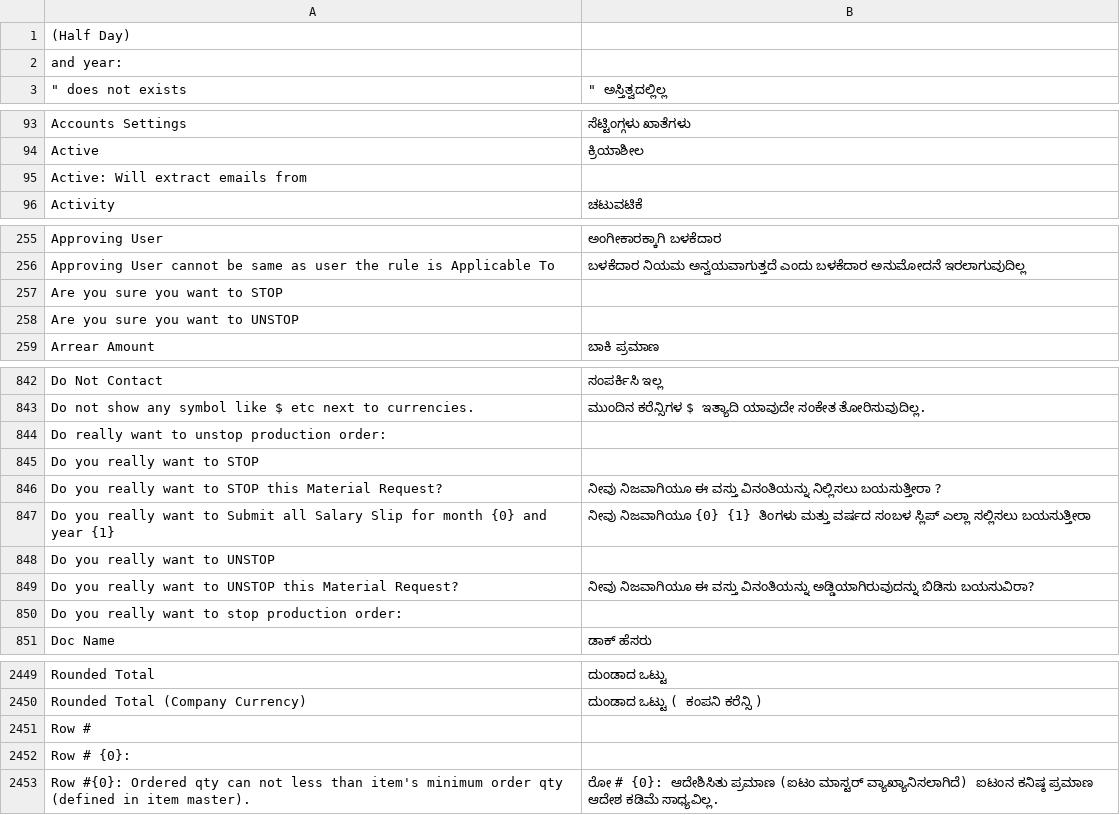
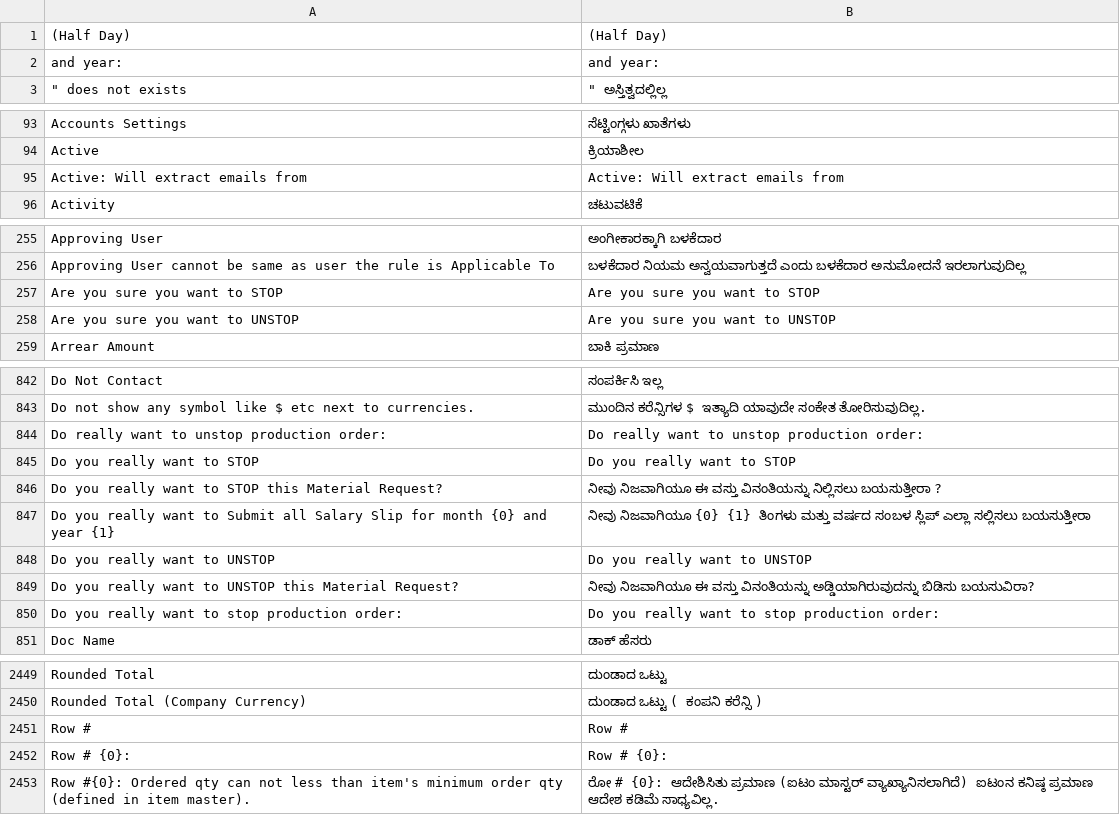
Before and after one commit to techyst-net/nexyst, a CSV file: erpnext/translations/kn.csv, drawn as a sheet; only a part is shown, gaps mark what is left out; the diff covers the shown part only.

```diff
--- a/erpnext/translations/kn.csv
+++ b/erpnext/translations/kn.csv
@@ -1,3 +1,3 @@
- (Half Day),
- and year: ,
+ (Half Day), (Half Day)
+ and year: , and year:
 """ does not exists",""" ಅಸ್ತಿತ್ವದಲ್ಲಿಲ್ಲ"
@@ -94,3 +94,3 @@ Accounts Settings,ಸೆಟ್ಟಿಂಗ್ಗಳು ಖಾತೆಗಳು
 Active,ಕ್ರಿಯಾಶೀಲ
-Active: Will extract emails from ,
+Active: Will extract emails from ,Active: Will extract emails from
 Activity,ಚಟುವಟಿಕೆ
@@ -256,4 +256,4 @@ Approving User,ಅಂಗೀಕಾರಕ್ಕಾಗಿ ಬಳಕೆದಾರ
 Approving User cannot be same as user the rule is Applicable To,ಬಳಕೆದಾರ ನಿಯಮ ಅನ್ವಯವಾಗುತ್ತದೆ ಎಂದು ಬಳಕೆದಾರ ಅನುಮೋದನೆ ಇರಲಾಗುವುದಿಲ್ಲ
-Are you sure you want to STOP ,
-Are you sure you want to UNSTOP ,
+Are you sure you want to STOP ,Are you sure you want to STOP
+Are you sure you want to UNSTOP ,Are you sure you want to UNSTOP
 Arrear Amount,ಬಾಕಿ ಪ್ರಮಾಣ
@@ -843,9 +843,9 @@ Do Not Contact,ಸಂಪರ್ಕಿಸಿ ಇಲ್ಲ
 Do not show any symbol like $ etc next to currencies.,ಮುಂದಿನ ಕರೆನ್ಸಿಗಳ $ ಇತ್ಯಾದಿ ಯಾವುದೇ ಸಂಕೇತ ತೋರಿಸುವುದಿಲ್ಲ.
-Do really want to unstop production order: ,
-Do you really want to STOP ,
+Do really want to unstop production order: ,Do really want to unstop production order:
+Do you really want to STOP ,Do you really want to STOP
 Do you really want to STOP this Material Request?,ನೀವು ನಿಜವಾಗಿಯೂ ಈ ವಸ್ತು ವಿನಂತಿಯನ್ನು ನಿಲ್ಲಿಸಲು ಬಯಸುತ್ತೀರಾ ?
 Do you really want to Submit all Salary Slip for month {0} and year {1},ನೀವು ನಿಜವಾಗಿಯೂ {0} {1} ತಿಂಗಳು ಮತ್ತು ವರ್ಷದ ಸಂಬಳ ಸ್ಲಿಪ್ ಎಲ್ಲಾ ಸಲ್ಲಿಸಲು ಬಯಸುತ್ತೀರಾ
-Do you really want to UNSTOP ,
+Do you really want to UNSTOP ,Do you really want to UNSTOP
 Do you really want to UNSTOP this Material Request?,ನೀವು ನಿಜವಾಗಿಯೂ ಈ ವಸ್ತು ವಿನಂತಿಯನ್ನು ಅಡ್ಡಿಯಾಗಿರುವುದನ್ನು ಬಿಡಿಸು ಬಯಸುವಿರಾ?
-Do you really want to stop production order: ,
+Do you really want to stop production order: ,Do you really want to stop production order:
 Doc Name,ಡಾಕ್ ಹೆಸರು
@@ -2450,4 +2450,4 @@ Rounded Total,ದುಂಡಾದ ಒಟ್ಟು
 Rounded Total (Company Currency),ದುಂಡಾದ ಒಟ್ಟು ( ಕಂಪನಿ ಕರೆನ್ಸಿ )
-Row # ,
-Row # {0}: ,
+Row # ,Row #
+Row # {0}: ,Row # {0}:
 Row #{0}: Ordered qty can not less than item's minimum order qty (defined in item master).,ರೋ # {0}: ಆದೇಶಿಸಿತು ಪ್ರಮಾಣ (ಐಟಂ ಮಾಸ್ಟರ್ ವ್ಯಾಖ್ಯಾನಿಸಲಾಗಿದೆ) ಐಟಂನ ಕನಿಷ್ಠ ಪ್ರಮಾಣ ಆದೇಶ ಕಡಿಮೆ ಸಾಧ್ಯವಿಲ್ಲ.
```
Also changed, not shown: 14 edited cells elsewhere in this file, erpnext/translations/es.csv, erpnext/translations/id.csv, 19 other files.
